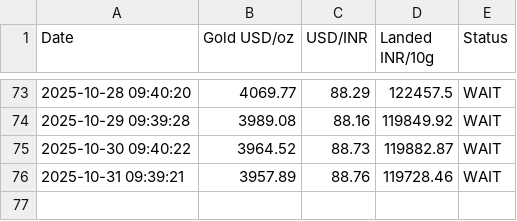
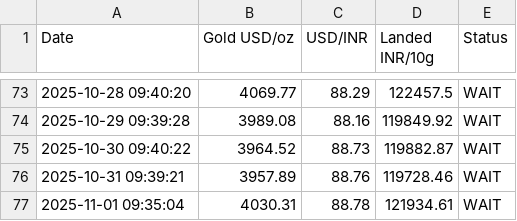
Before and after one commit to anujsaxena/gold-watch-List, a CSV file: gold_watchlist.csv, drawn as a sheet; only a part is shown, gaps mark what is left out; the diff names each change by its address in the sheet, - before the commit and + after, or states it on an @@ line.

```diff
--- a/gold_watchlist.csv
+++ b/gold_watchlist.csv
+row 77: 2025-11-01 09:35:04 | 4030.31 | 88.78 | 121934.61 | WAIT
```
